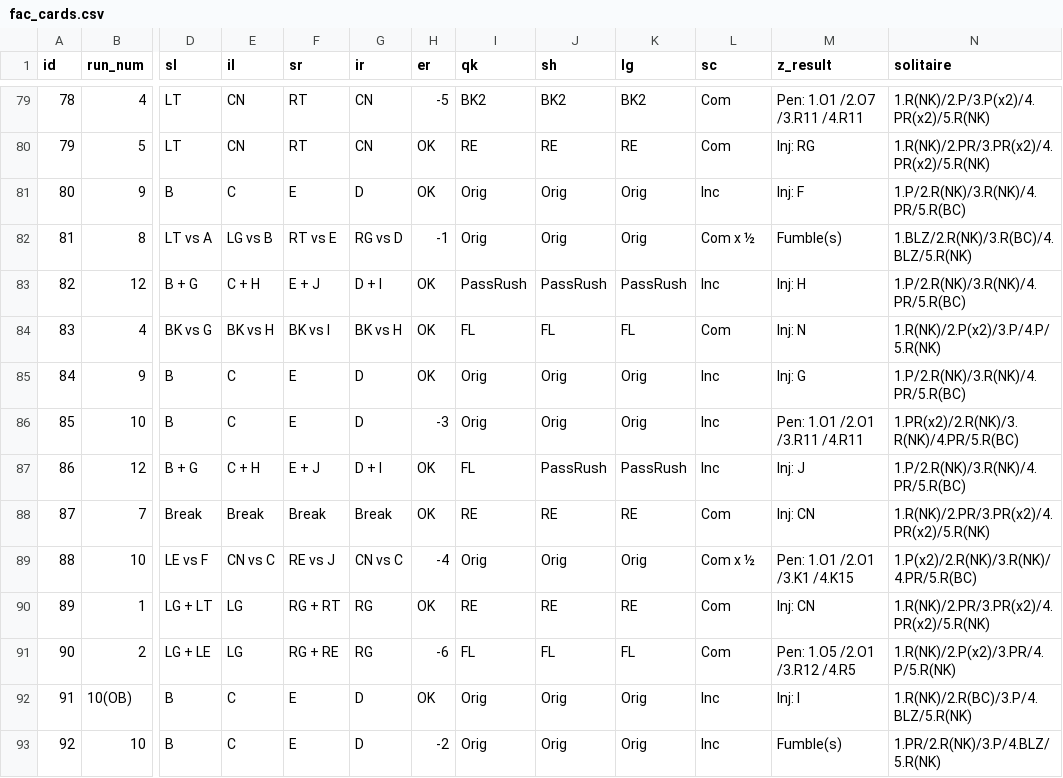
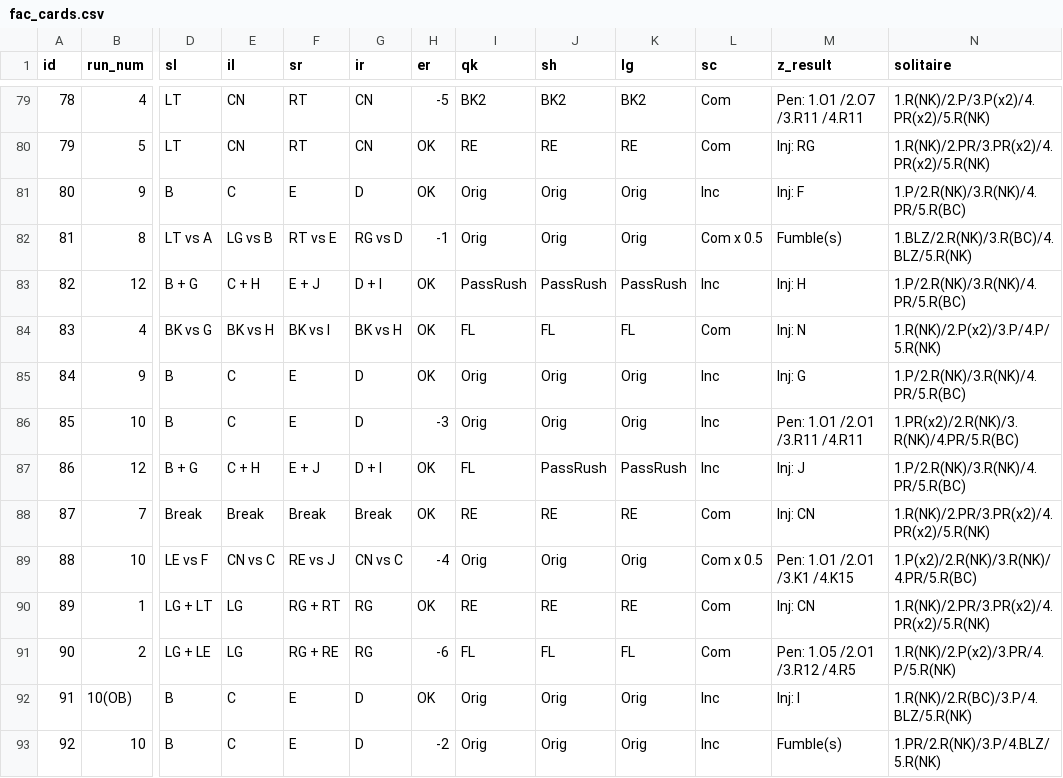
Before and after one commit to ytaragin/spf-server, a CSV file: cards/fac_cards.csv, drawn as a sheet; only a part is shown, gaps mark what is left out; the diff covers the shown part only; the diff names each change by its address in the sheet, - before the commit and + after, or states it on an @@ line.

```diff
--- a/cards/fac_cards.csv
+++ b/cards/fac_cards.csv
-L82 (sc): Com x ½
+L82 (sc): Com x 0.5
-L89 (sc): Com x ½
+L89 (sc): Com x 0.5
```
Also changed, not shown: 8 edited cells elsewhere in this file, 10 other files.
